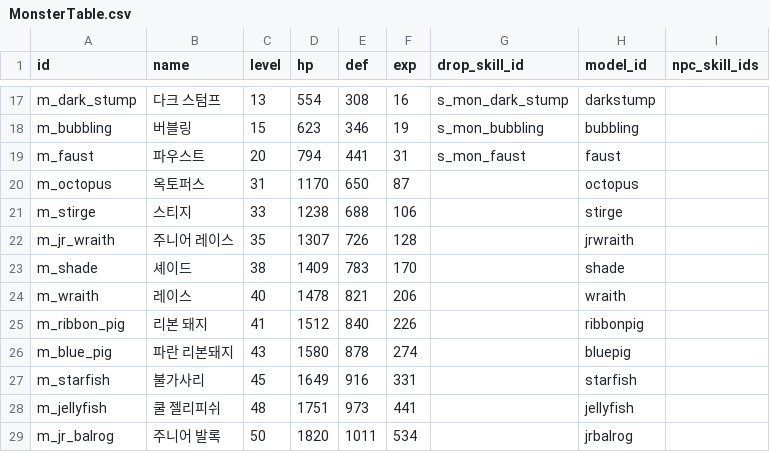
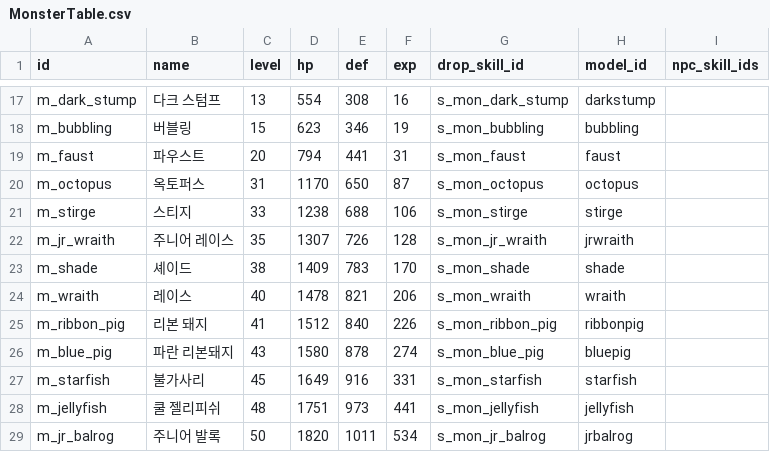
Before and after one commit to goldbatne/maple_levup, a CSV file: RootDesk/MyDesk/GameData/MonsterTable.csv, drawn as a sheet; only a part is shown, gaps mark what is left out.

```diff
--- a/RootDesk/MyDesk/GameData/MonsterTable.csv
+++ b/RootDesk/MyDesk/GameData/MonsterTable.csv
@@ -19,11 +19,11 @@ m_bubbling,버블링,15,623,346,19,s_mon_bubbling,bubbling,
 m_faust,파우스트,20,794,441,31,s_mon_faust,faust,
-m_octopus,옥토퍼스,31,1170,650,87,,octopus,
-m_stirge,스티지,33,1238,688,106,,stirge,
-m_jr_wraith,주니어 레이스,35,1307,726,128,,jrwraith,
-m_shade,셰이드,38,1409,783,170,,shade,
-m_wraith,레이스,40,1478,821,206,,wraith,
-m_ribbon_pig,리본 돼지,41,1512,840,226,,ribbonpig,
-m_blue_pig,파란 리본돼지,43,1580,878,274,,bluepig,
-m_starfish,불가사리,45,1649,916,331,,starfish,
-m_jellyfish,쿨 젤리피쉬,48,1751,973,441,,jellyfish,
-m_jr_balrog,주니어 발록,50,1820,1011,534,,jrbalrog,
+m_octopus,옥토퍼스,31,1170,650,87,s_mon_octopus,octopus,
+m_stirge,스티지,33,1238,688,106,s_mon_stirge,stirge,
+m_jr_wraith,주니어 레이스,35,1307,726,128,s_mon_jr_wraith,jrwraith,
+m_shade,셰이드,38,1409,783,170,s_mon_shade,shade,
+m_wraith,레이스,40,1478,821,206,s_mon_wraith,wraith,
+m_ribbon_pig,리본 돼지,41,1512,840,226,s_mon_ribbon_pig,ribbonpig,
+m_blue_pig,파란 리본돼지,43,1580,878,274,s_mon_blue_pig,bluepig,
+m_starfish,불가사리,45,1649,916,331,s_mon_starfish,starfish,
+m_jellyfish,쿨 젤리피쉬,48,1751,973,441,s_mon_jellyfish,jellyfish,
+m_jr_balrog,주니어 발록,50,1820,1011,534,s_mon_jr_balrog,jrbalrog,
```
Also changed, not shown: RootDesk/MyDesk/GameData/ItemTable.csv, RootDesk/MyDesk/GameData/RoomTable.csv, 7 other files.
